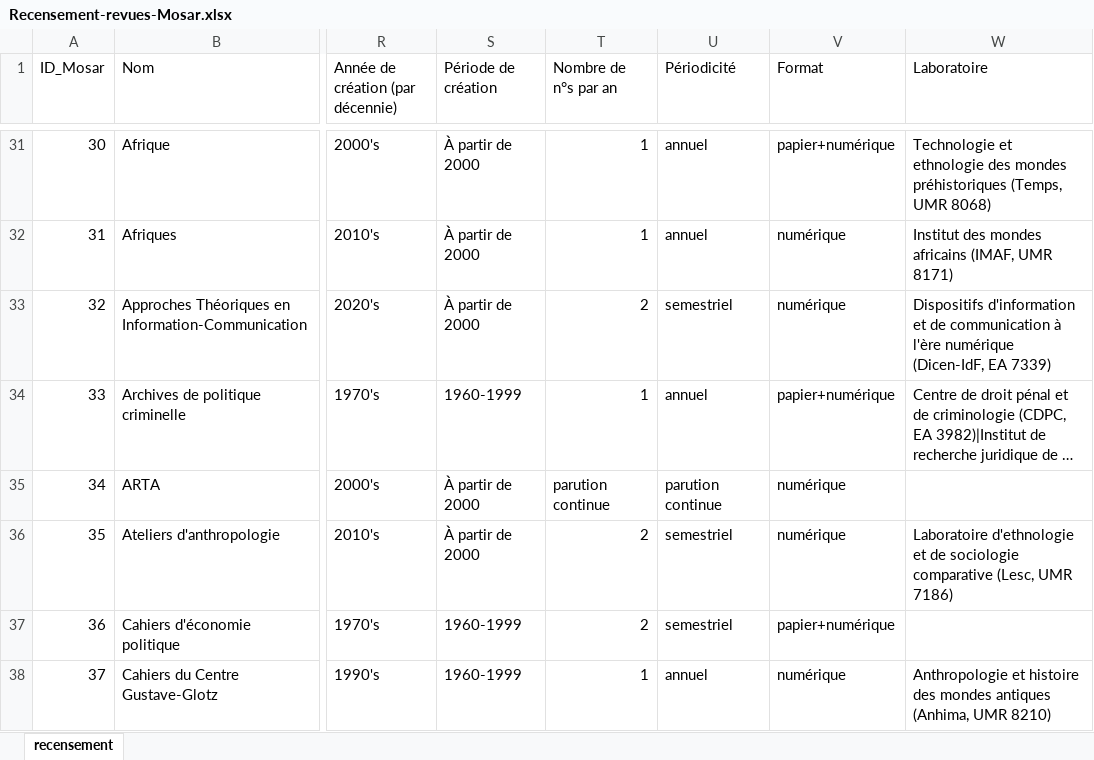
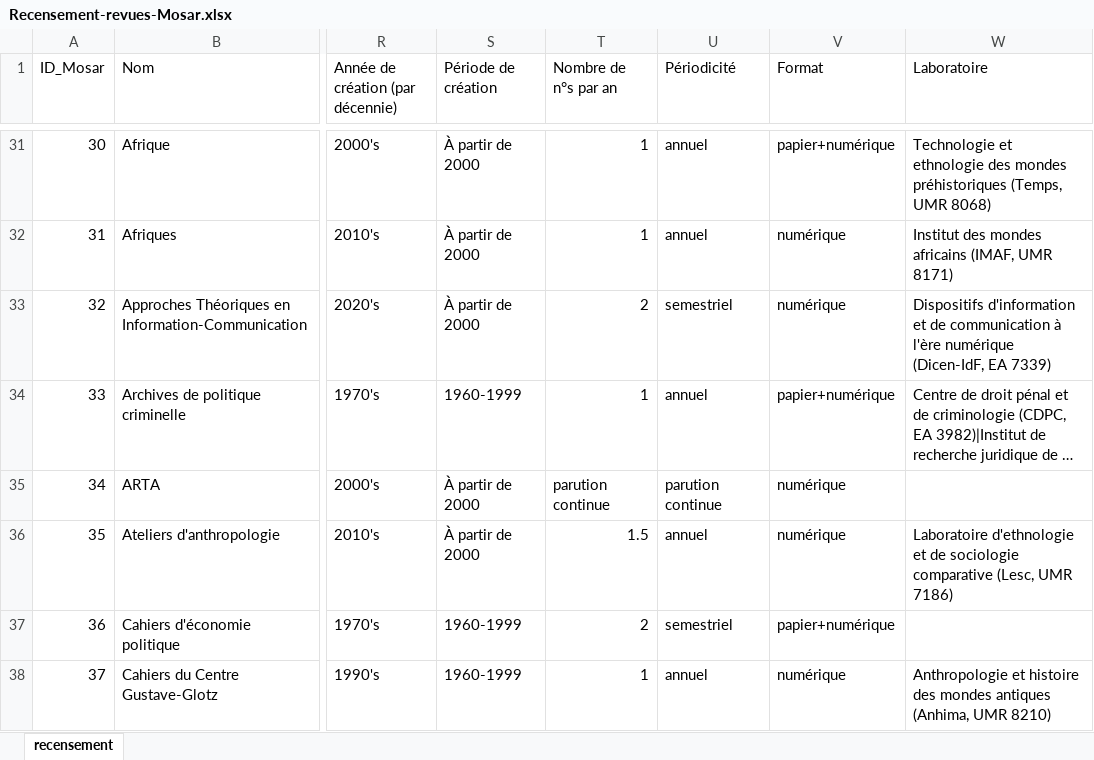
Before and after one commit to nicocoquet/mosar, an Excel workbook: data/Recensement-revues-Mosar.xlsx, sheet recensement, drawn as a sheet; only a part is shown, gaps mark what is left out; long unchanged cells end in …; values as stored, in another font and other column widths than the file's, no borders; the diff names each change by its address in the sheet, - before the commit and + after, or states it on an @@ line.

Commit message:
data: actualiser le recensement Mosar (nicocoquet)

```diff
--- a/data/Recensement-revues-Mosar.xlsx (sheet recensement)
+++ b/data/Recensement-revues-Mosar.xlsx (sheet recensement)
-T36 (Nombre de n°s par an): 2
+T36 (Nombre de n°s par an): 1.5
-U36 (Périodicité): semestriel
+U36 (Périodicité): annuel
```
